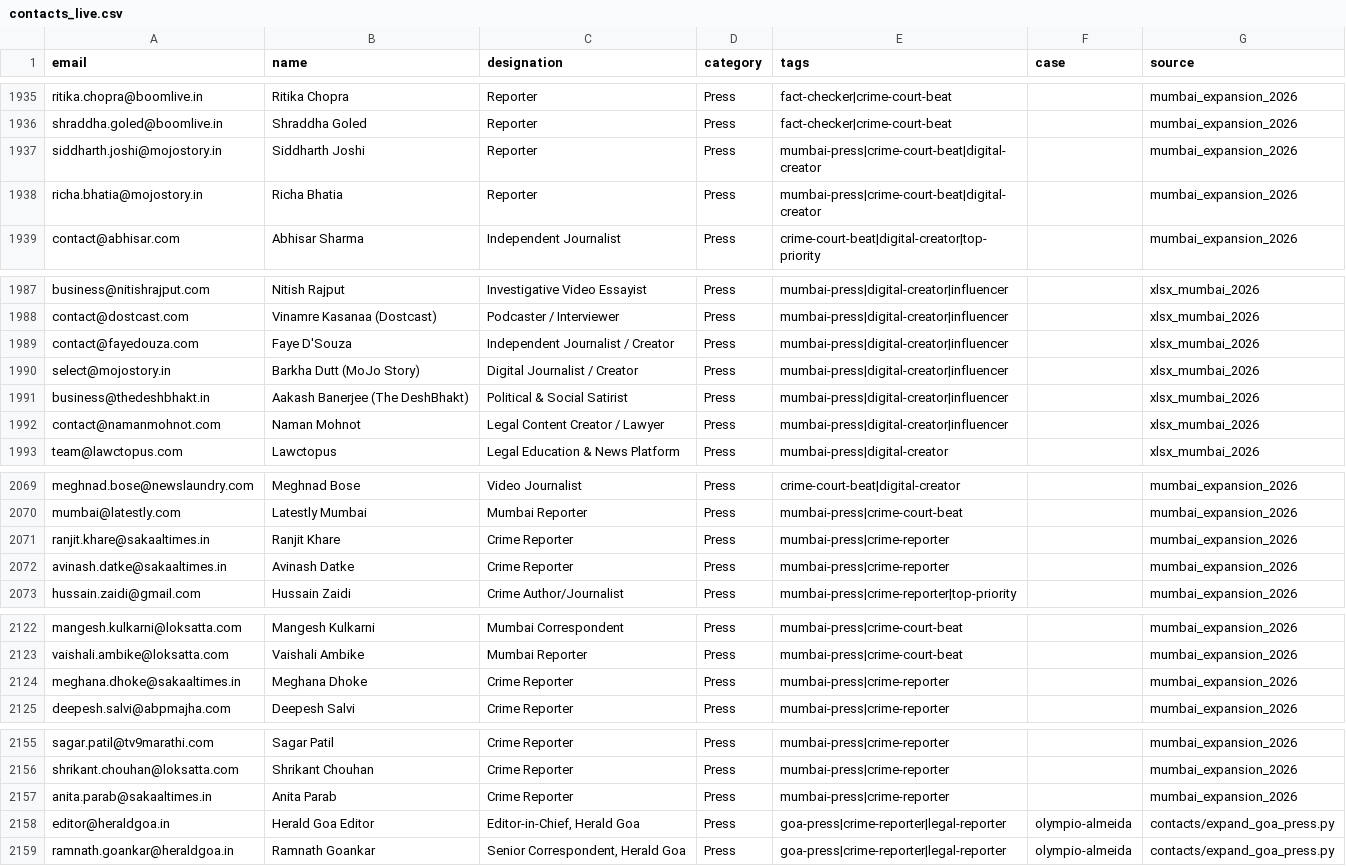
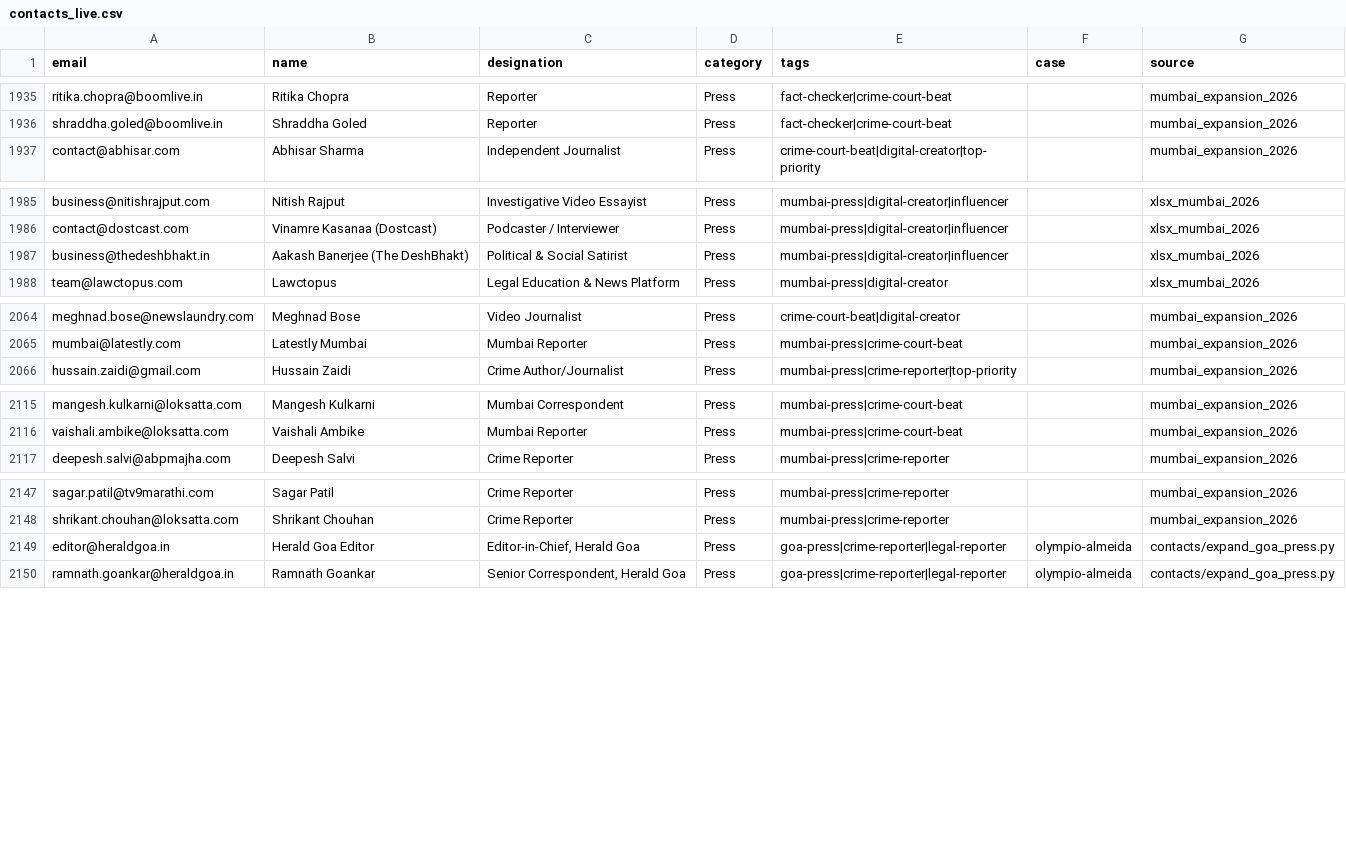
Before and after one commit to pressdetective/pressdetective, a CSV file: contacts/contacts_live.csv, drawn as a sheet; only a part is shown, gaps mark what is left out.

```diff
--- a/contacts/contacts_live.csv
+++ b/contacts/contacts_live.csv
@@ -1936,4 +1936,2 @@ ritika.chopra@boomlive.in,Ritika Chopra,Reporter,Press,fact-checker|crime-court-
 shraddha.goled@boomlive.in,Shraddha Goled,Reporter,Press,fact-checker|crime-court-beat,,mumbai_expansion_2026
-siddharth.joshi@mojostory.in,Siddharth Joshi,Reporter,Press,mumbai-press|crime-court-beat|digital-creator,,mumbai_expansion_2026
-richa.bhatia@mojostory.in,Richa Bhatia,Reporter,Press,mumbai-press|crime-court-beat|digital-creator,,mumbai_expansion_2026
 contact@abhisar.com,Abhisar Sharma,Independent Journalist,Press,crime-court-beat|digital-creator|top-priority,,mumbai_expansion_2026
@@ -1988,6 +1986,3 @@ business@nitishrajput.com,Nitish Rajput,Investigative Video Essayist,Press,mumba
 contact@dostcast.com,Vinamre Kasanaa (Dostcast),Podcaster / Interviewer,Press,mumbai-press|digital-creator|influencer,,xlsx_mumbai_2026
-contact@fayedouza.com,Faye D'Souza,Independent Journalist / Creator,Press,mumbai-press|digital-creator|influencer,,xlsx_mumbai_2026
-select@mojostory.in,Barkha Dutt (MoJo Story),Digital Journalist / Creator,Press,mumbai-press|digital-creator|influencer,,xlsx_mumbai_2026
 business@thedeshbhakt.in,Aakash Banerjee (The DeshBhakt),Political & Social Satirist,Press,mumbai-press|digital-creator|influencer,,xlsx_mumbai_2026
-contact@namanmohnot.com,Naman Mohnot,Legal Content Creator / Lawyer,Press,mumbai-press|digital-creator|influencer,,xlsx_mumbai_2026
 team@lawctopus.com,Lawctopus,Legal Education & News Platform,Press,mumbai-press|digital-creator,,xlsx_mumbai_2026
@@ -2070,4 +2065,2 @@ meghnad.bose@newslaundry.com,Meghnad Bose,Video Journalist,Press,crime-court-bea
 mumbai@latestly.com,Latestly Mumbai,Mumbai Reporter,Press,mumbai-press|crime-court-beat,,mumbai_expansion_2026
-ranjit.khare@sakaaltimes.in,Ranjit Khare,Crime Reporter,Press,mumbai-press|crime-reporter,,mumbai_expansion_2026
-avinash.datke@sakaaltimes.in,Avinash Datke,Crime Reporter,Press,mumbai-press|crime-reporter,,mumbai_expansion_2026
 hussain.zaidi@gmail.com,Hussain Zaidi,Crime Author/Journalist,Press,mumbai-press|crime-reporter|top-priority,,mumbai_expansion_2026
@@ -2123,3 +2116,2 @@ mangesh.kulkarni@loksatta.com,Mangesh Kulkarni,Mumbai Correspondent,Press,mumbai
 vaishali.ambike@loksatta.com,Vaishali Ambike,Mumbai Reporter,Press,mumbai-press|crime-court-beat,,mumbai_expansion_2026
-meghana.dhoke@sakaaltimes.in,Meghana Dhoke,Crime Reporter,Press,mumbai-press|crime-reporter,,mumbai_expansion_2026
 deepesh.salvi@abpmajha.com,Deepesh Salvi,Crime Reporter,Press,mumbai-press|crime-reporter,,mumbai_expansion_2026
@@ -2156,3 +2148,2 @@ sagar.patil@tv9marathi.com,Sagar Patil,Crime Reporter,Press,mumbai-press|crime-r
 shrikant.chouhan@loksatta.com,Shrikant Chouhan,Crime Reporter,Press,mumbai-press|crime-reporter,,mumbai_expansion_2026
-anita.parab@sakaaltimes.in,Anita Parab,Crime Reporter,Press,mumbai-press|crime-reporter,,mumbai_expansion_2026
 editor@heraldgoa.in,Herald Goa Editor,"Editor-in-Chief, Herald Goa",Press,goa-press|crime-reporter|legal-reporter,olympio-almeida,contacts/expand_goa_press.py
```
Also changed, not shown: 3 other files.
